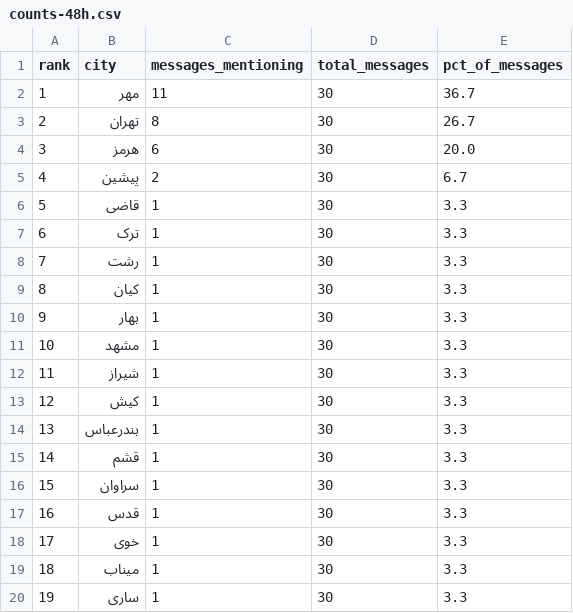
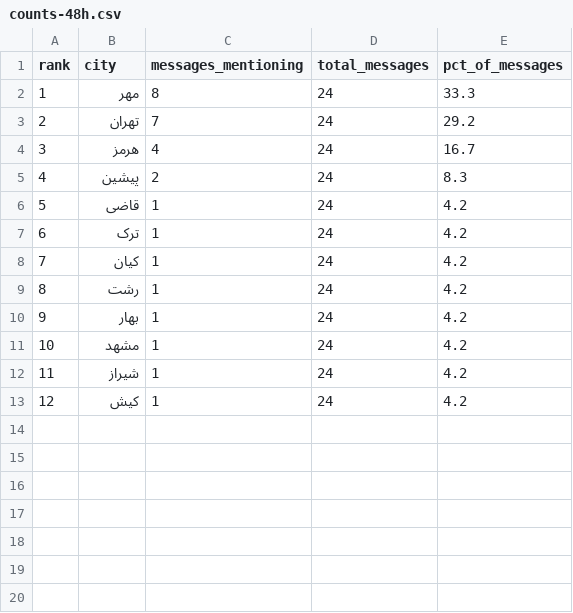
Before and after one commit to Baggiest/ZADAN, a CSV file: public/sample/counts-48h.csv, drawn as a sheet; removed rows and columns are numbered as before the commit, all else as after; the diff names each change by its address in the sheet, - before the commit and + after, or states it on an @@ line.

```diff
--- a/public/sample/counts-48h.csv
+++ b/public/sample/counts-48h.csv
-C2 (messages_mentioning): 11
+C2 (messages_mentioning): 8
-D2:D7 (total_messages): 30
+D2:D7 (total_messages): 24
-E2 (pct_of_messages): 36.7
+E2 (pct_of_messages): 33.3
-C3 (messages_mentioning): 8
+C3 (messages_mentioning): 7
-E3 (pct_of_messages): 26.7
+E3 (pct_of_messages): 29.2
-C4 (messages_mentioning): 6
+C4 (messages_mentioning): 4
-E4 (pct_of_messages): 20.0
+E4 (pct_of_messages): 16.7
-E5 (pct_of_messages): 6.7
+E5 (pct_of_messages): 8.3
-E6:E7 (pct_of_messages): 3.3
+E6:E7 (pct_of_messages): 4.2
-row 8: 7 | رشت | 1 | 30 | 3.3
@@ column A (rank) renumbered in row 8 @@
-D8 (total_messages): 30
+D8 (total_messages): 24
-E8 (pct_of_messages): 3.3
+E8 (pct_of_messages): 4.2
+row 9: 8 | رشت | 1 | 24 | 4.2
-D10:D13 (total_messages): 30
+D10:D13 (total_messages): 24
-E10:E13 (pct_of_messages): 3.3
+E10:E13 (pct_of_messages): 4.2
-row 14: 13 | بندرعباس | 1 | 30 | 3.3
-row 15: 14 | قشم | 1 | 30 | 3.3
-row 16: 15 | سراوان | 1 | 30 | 3.3
-row 17: 16 | قدس | 1 | 30 | 3.3
-row 18: 17 | خوی | 1 | 30 | 3.3
-row 19: 18 | میناب | 1 | 30 | 3.3
-row 20: 19 | ساری | 1 | 30 | 3.3
```
Also changed, not shown: counts.csv, public/sample/counts-72h.csv, 2 other files.
